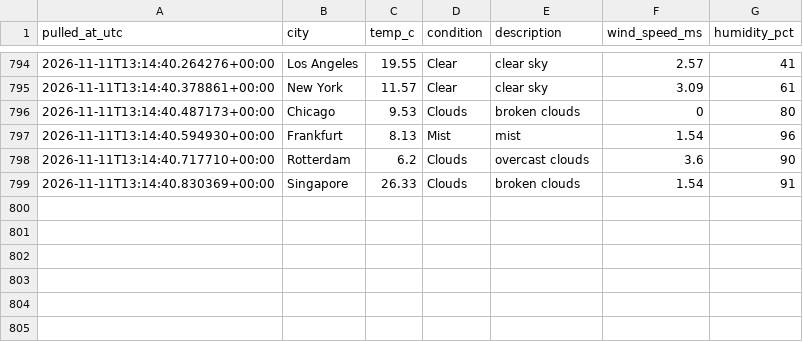
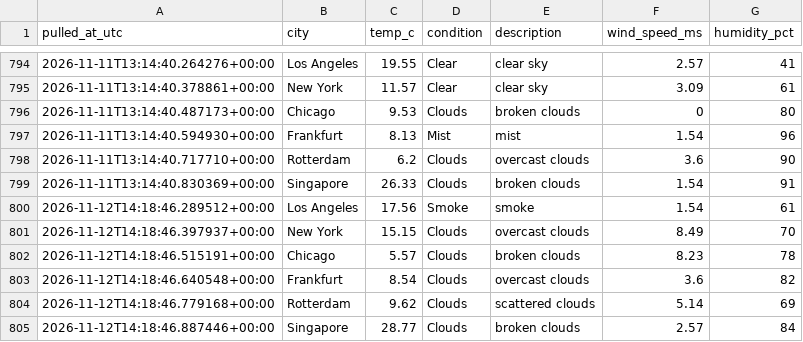
Before and after one commit to Aditya-Kadam-304/logistics-delivery-dashboard, a CSV file: data/processed/weather_log.csv, drawn as a sheet; only a part is shown, gaps mark what is left out; the diff names each change by its address in the sheet, - before the commit and + after, or states it on an @@ line.

```diff
--- a/data/processed/weather_log.csv
+++ b/data/processed/weather_log.csv
+row 800: 2026-11-12T14:18:46.289512+00:00 | Los Angeles | 17.56 | Smoke | smoke | 1.54 | 61
+row 801: 2026-11-12T14:18:46.397937+00:00 | New York | 15.15 | Clouds | overcast clouds | 8.49 | 70
+row 802: 2026-11-12T14:18:46.515191+00:00 | Chicago | 5.57 | Clouds | broken clouds | 8.23 | 78
+row 803: 2026-11-12T14:18:46.640548+00:00 | Frankfurt | 8.54 | Clouds | overcast clouds | 3.6 | 82
+row 804: 2026-11-12T14:18:46.779168+00:00 | Rotterdam | 9.62 | Clouds | scattered clouds | 5.14 | 69
+row 805: 2026-11-12T14:18:46.887446+00:00 | Singapore | 28.77 | Clouds | broken clouds | 2.57 | 84
```
